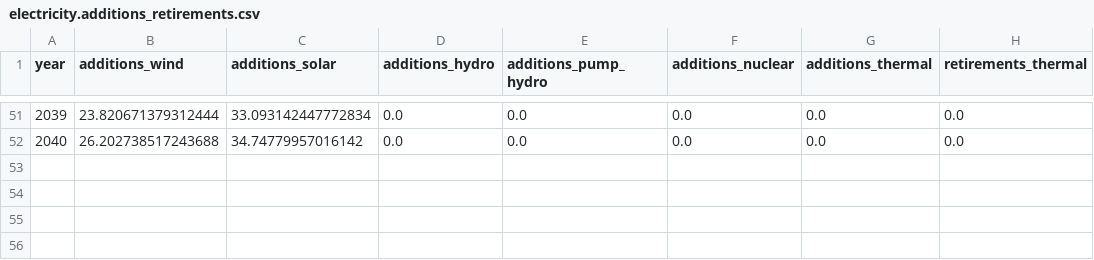
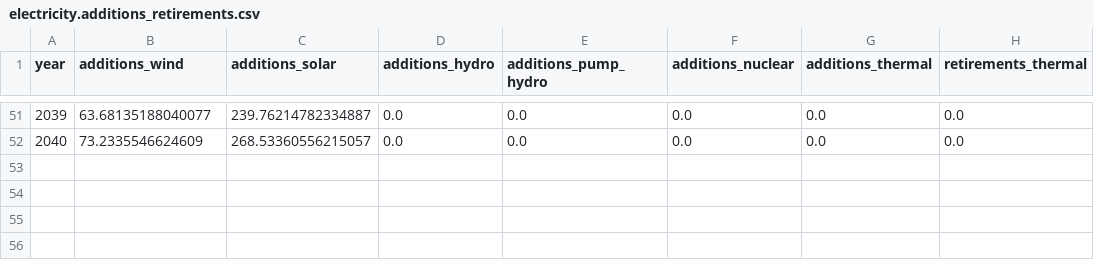
Before and after one commit to podnebnik/data, a CSV file: electricity/data/electricity.additions_retirements.csv, drawn as a sheet; only a part is shown, gaps mark what is left out; the diff covers the shown part only.

```diff
--- a/electricity/data/electricity.additions_retirements.csv
+++ b/electricity/data/electricity.additions_retirements.csv
@@ -51,3 +51,3 @@ year,additions_wind,additions_solar,additions_hydro,additions_pump_hydro,additio
-2039,23.820671379312444,33.093142447772834,0.0,0.0,0.0,0.0,0.0
-2040,26.202738517243688,34.74779957016142,0.0,0.0,0.0,0.0,0.0
+2039,63.68135188040077,239.76214782334887,0.0,0.0,0.0,0.0,0.0
+2040,73.2335546624609,268.53360556215057,0.0,0.0,0.0,0.0,0.0
 ,,,,,,,
```
Also changed, not shown: 32 edited cells elsewhere in this file, electricity/data/electricity.installed_capacities.csv, 1 other file.
